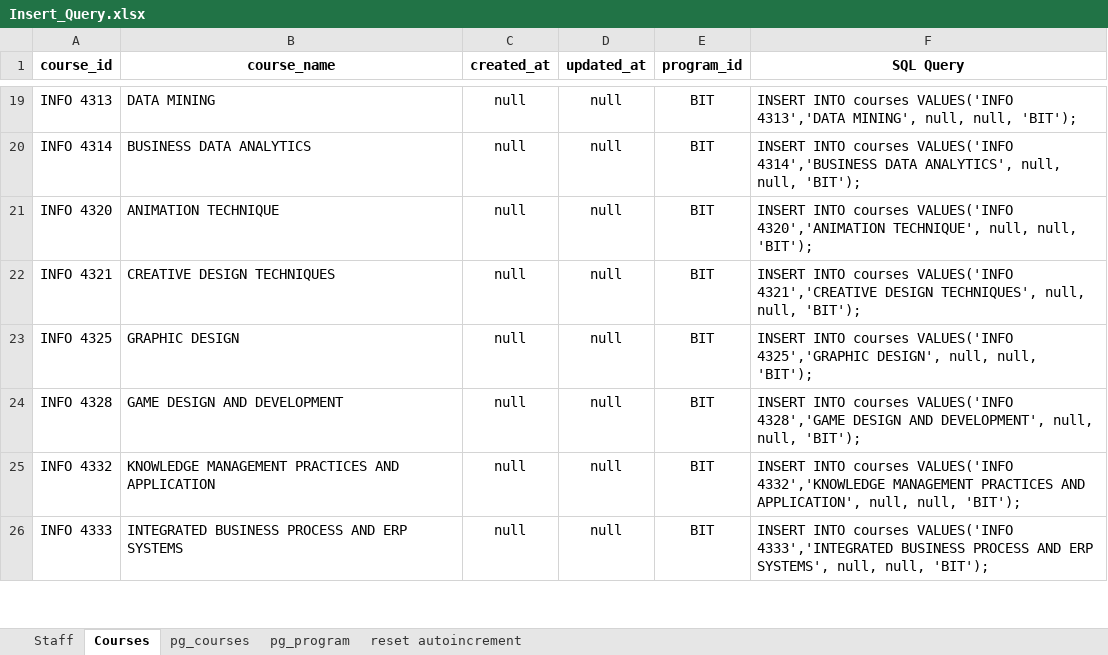
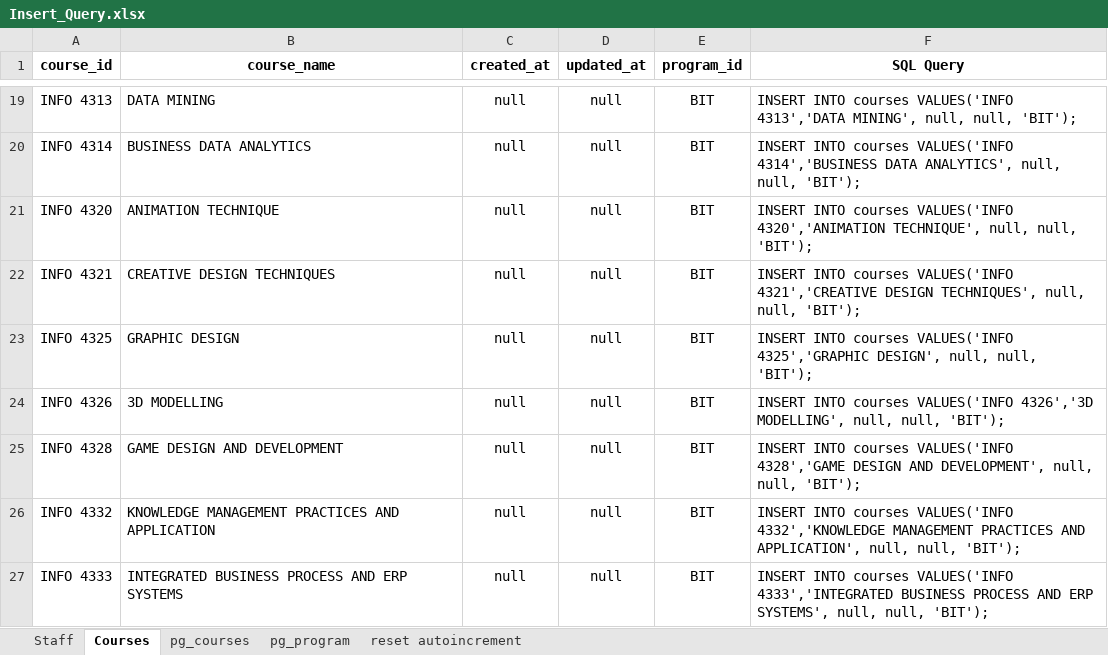
Before and after one commit to mkazmiiium/kict, an Excel workbook: database/KICT Backup DB/Insert_Query.xlsx, sheet Courses, drawn as a sheet; only a part is shown, gaps mark what is left out; values as stored, in another font and other column widths than the file's, no borders; the diff names each change by its address in the sheet, - before the commit and + after, or states it on an @@ line.

Commit message:
update course 3d modelling

```diff
--- a/database/KICT Backup DB/Insert_Query.xlsx (sheet Courses)
+++ b/database/KICT Backup DB/Insert_Query.xlsx (sheet Courses)
+row 24: INFO 4326 | 3D MODELLING | null | null | BIT | INSERT INTO courses VALUES('INFO 4326','3D MODELLING', null, null, 'BIT');
```
Also changed, not shown: 2 other files.
